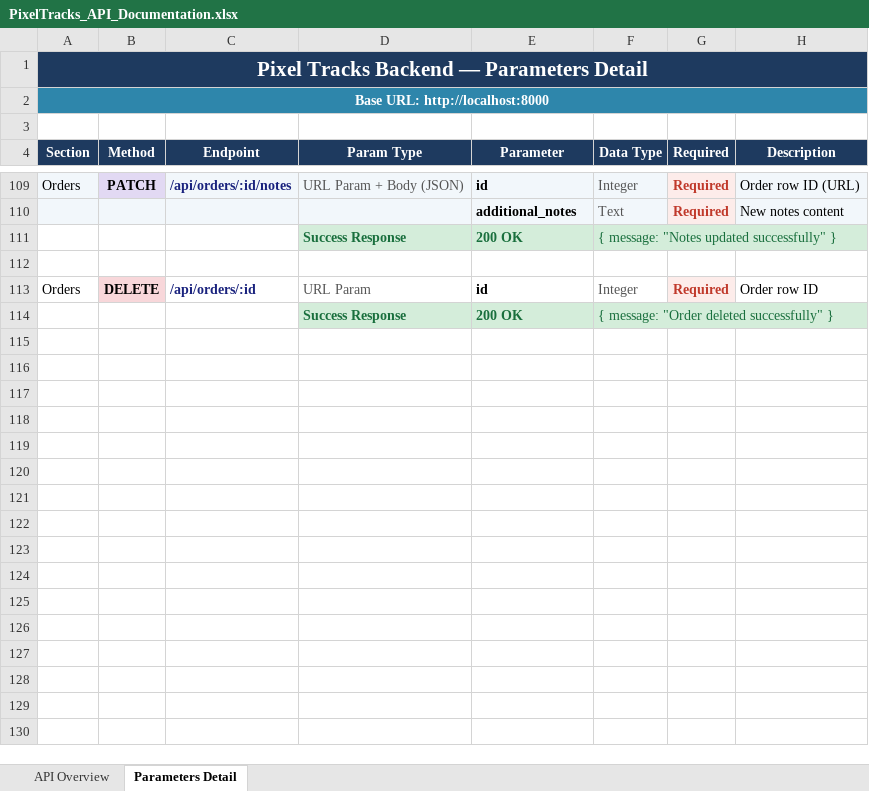
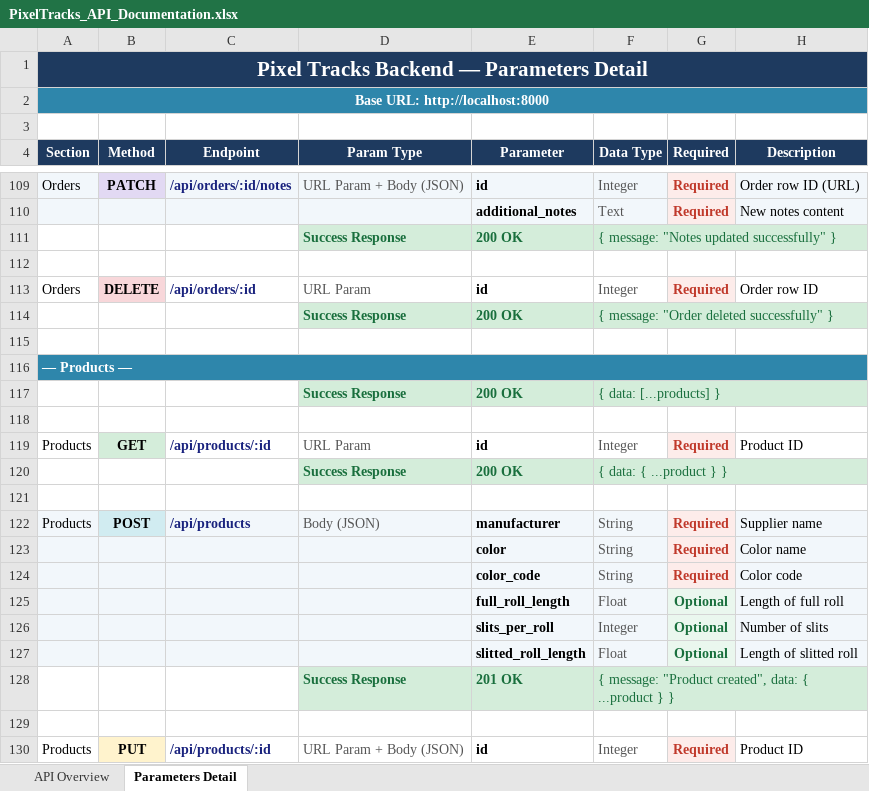
Before and after one commit to kajal2701/pixel_tracks_backend, an Excel workbook: PixelTracks_API_Documentation.xlsx, sheet Parameters Detail, drawn as a sheet; only a part is shown, gaps mark what is left out; values as stored, in another font and other column widths than the file's, no borders; the diff covers the shown part only; the diff names each change by its address in the sheet, - before the commit and + after, or states it on an @@ line.

```diff
--- a/PixelTracks_API_Documentation.xlsx (sheet Parameters Detail)
+++ b/PixelTracks_API_Documentation.xlsx (sheet Parameters Detail)
+row 115: (empty)
+row 116: — Products —
+row 117:  |  |  | Success Response | 200 OK | { data: [...products] }
+row 118: (empty)
+row 119: Products | GET | /api/products/:id | URL Param | id | Integer | Required | Product ID
+row 120:  |  |  | Success Response | 200 OK | { data: { ...product } }
+row 121: (empty)
+row 122: Products | POST | /api/products | Body (JSON) | manufacturer | String | Required | Supplier name
+row 123:  |  |  |  | color | String | Required | Color name
+row 124:  |  |  |  | color_code | String | Required | Color code
+row 125:  |  |  |  | full_roll_length | Float | Optional | Length of full roll
+row 126:  |  |  |  | slits_per_roll | Integer | Optional | Number of slits
+row 127:  |  |  |  | slitted_roll_length | Float | Optional | Length of slitted roll
+row 128:  |  |  | Success Response | 201 OK | { message: "Product created", data: { ...product } }
+row 129: (empty)
+row 130: Products | PUT | /api/products/:id | URL Param + Body (JSON) | id | Integer | Required | Product ID
```
Also changed, not shown: 59 added rows elsewhere in this sheet, sheet API Overview, 7 other files.
